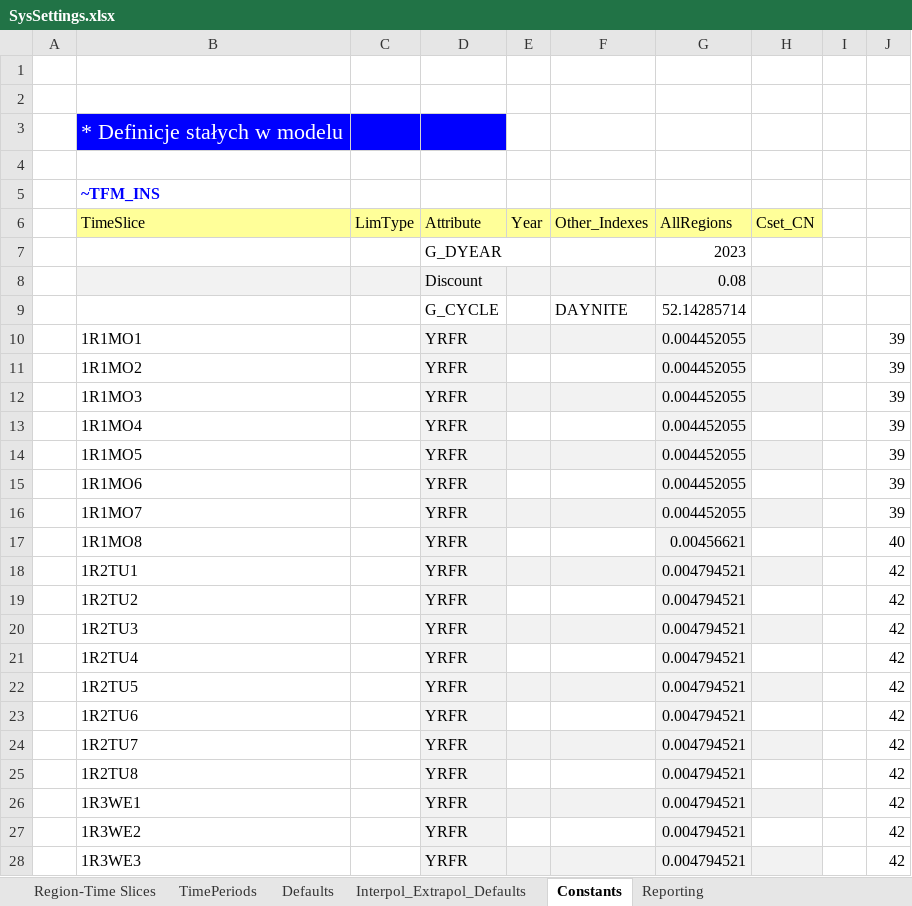
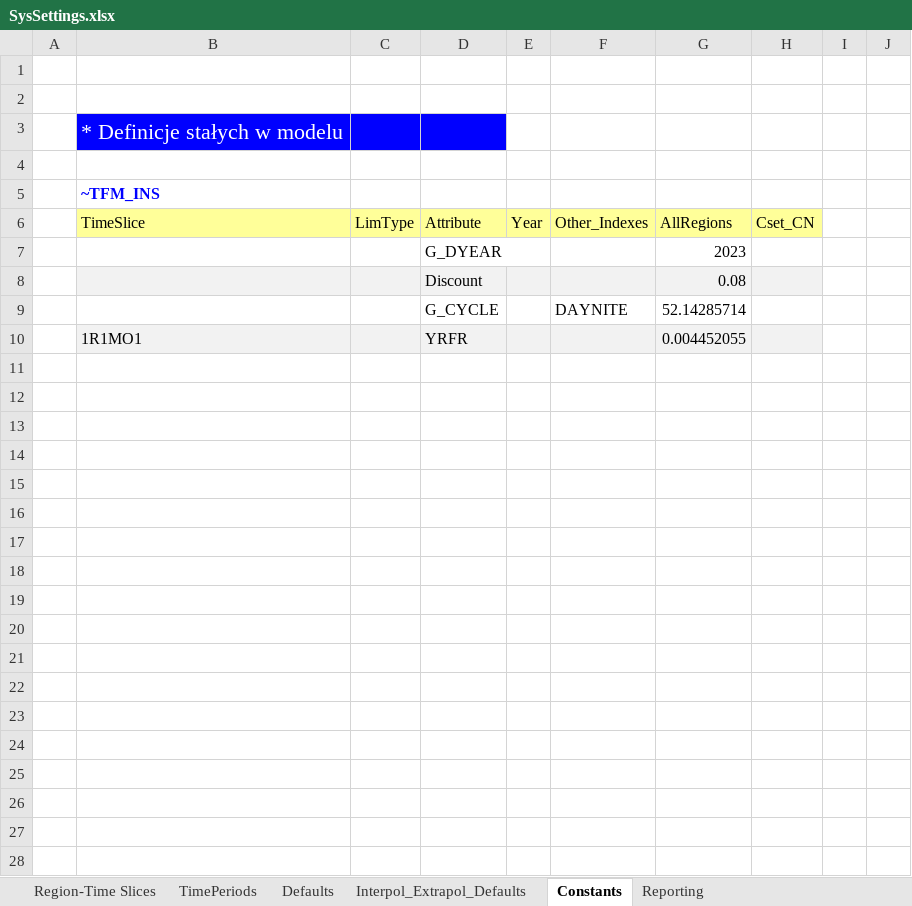
Before and after one commit to Quinnazz/Quinna_SELECT, an Excel workbook: TIMES_TUe/Model_MSc_SELECT/SysSettings.xlsx, sheet Constants, drawn as a sheet; only a part is shown; values as stored, in another font and other column widths than the file's, no borders; the diff covers the shown part only; the diff names each change by its address in the sheet, - before the commit and + after, or states it on an @@ line.

```diff
--- a/TIMES_TUe/Model_MSc_SELECT/SysSettings.xlsx (sheet Constants)
+++ b/TIMES_TUe/Model_MSc_SELECT/SysSettings.xlsx (sheet Constants)
-B10:C10 fill: none
+B10:C10 fill: #F2F2F2
-J10: 39
+J10: (empty)
-row 11:  | 1R1MO2 |  | YRFR |  |  | 0.004452055 |  |  | 39
-row 12:  | 1R1MO3 |  | YRFR |  |  | 0.004452055 |  |  | 39
-row 13:  | 1R1MO4 |  | YRFR |  |  | 0.004452055 |  |  | 39
-row 14:  | 1R1MO5 |  | YRFR |  |  | 0.004452055 |  |  | 39
-row 15:  | 1R1MO6 |  | YRFR |  |  | 0.004452055 |  |  | 39
-row 16:  | 1R1MO7 |  | YRFR |  |  | 0.004452055 |  |  | 39
-row 17:  | 1R1MO8 |  | YRFR |  |  | 0.00456621 |  |  | 40
-row 18:  | 1R2TU1 |  | YRFR |  |  | 0.004794521 |  |  | 42
-row 19:  | 1R2TU2 |  | YRFR |  |  | 0.004794521 |  |  | 42
-row 20:  | 1R2TU3 |  | YRFR |  |  | 0.004794521 |  |  | 42
-row 21:  | 1R2TU4 |  | YRFR |  |  | 0.004794521 |  |  | 42
-row 22:  | 1R2TU5 |  | YRFR |  |  | 0.004794521 |  |  | 42
-row 23:  | 1R2TU6 |  | YRFR |  |  | 0.004794521 |  |  | 42
-row 24:  | 1R2TU7 |  | YRFR |  |  | 0.004794521 |  |  | 42
-row 25:  | 1R2TU8 |  | YRFR |  |  | 0.004794521 |  |  | 42
-row 26:  | 1R3WE1 |  | YRFR |  |  | 0.004794521 |  |  | 42
-row 27:  | 1R3WE2 |  | YRFR |  |  | 0.004794521 |  |  | 42
-row 28:  | 1R3WE3 |  | YRFR |  |  | 0.004794521 |  |  | 42
```
Also changed, not shown: 205 removed rows elsewhere in this sheet, sheet TimePeriods, formulas that keep their value, TIMES_TUe/Model_MSc_SELECT/SuppXLS/Scen_COM_FR_ELE.xlsx, TIMES_TUe/Model_MSc_SELECT/VT_Model_DMD_V01.xlsx, 3 other files.
